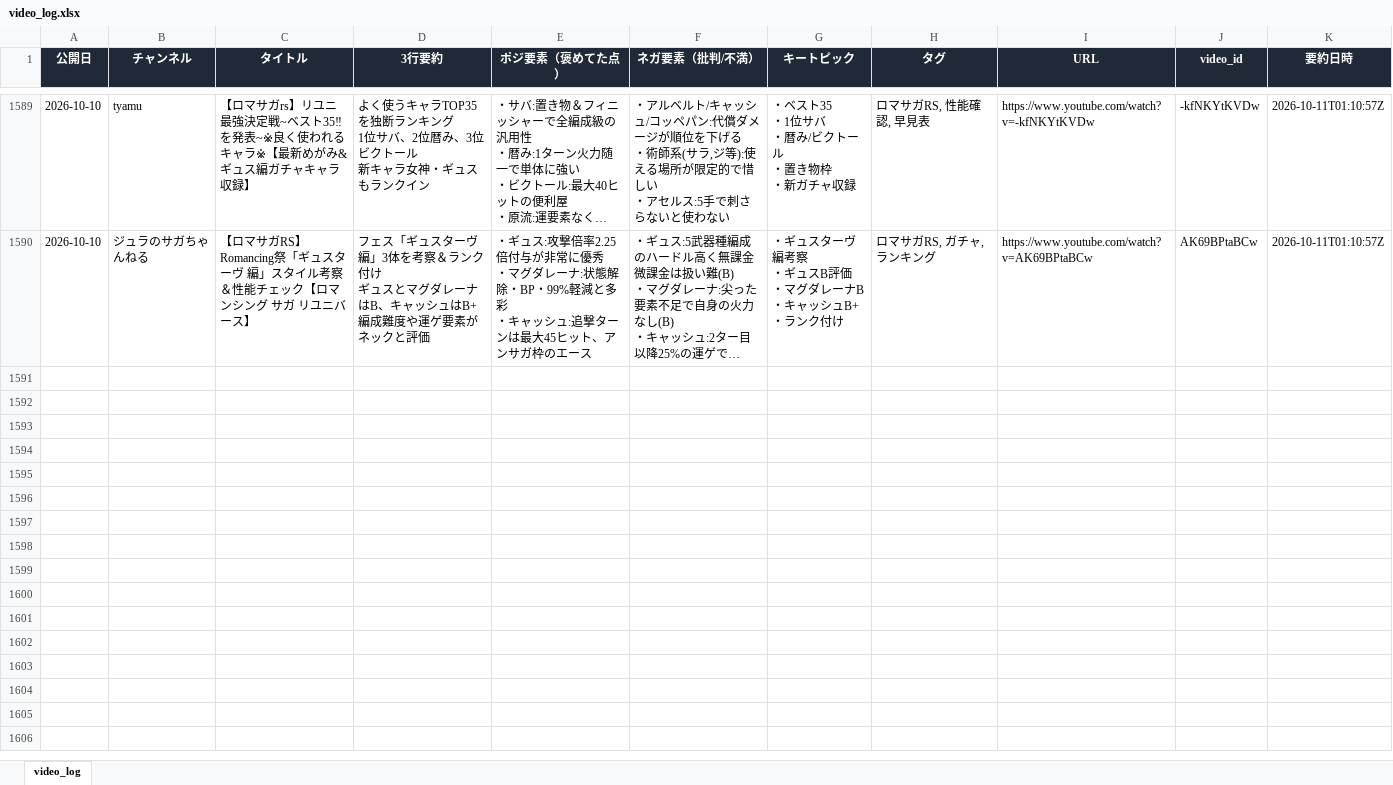
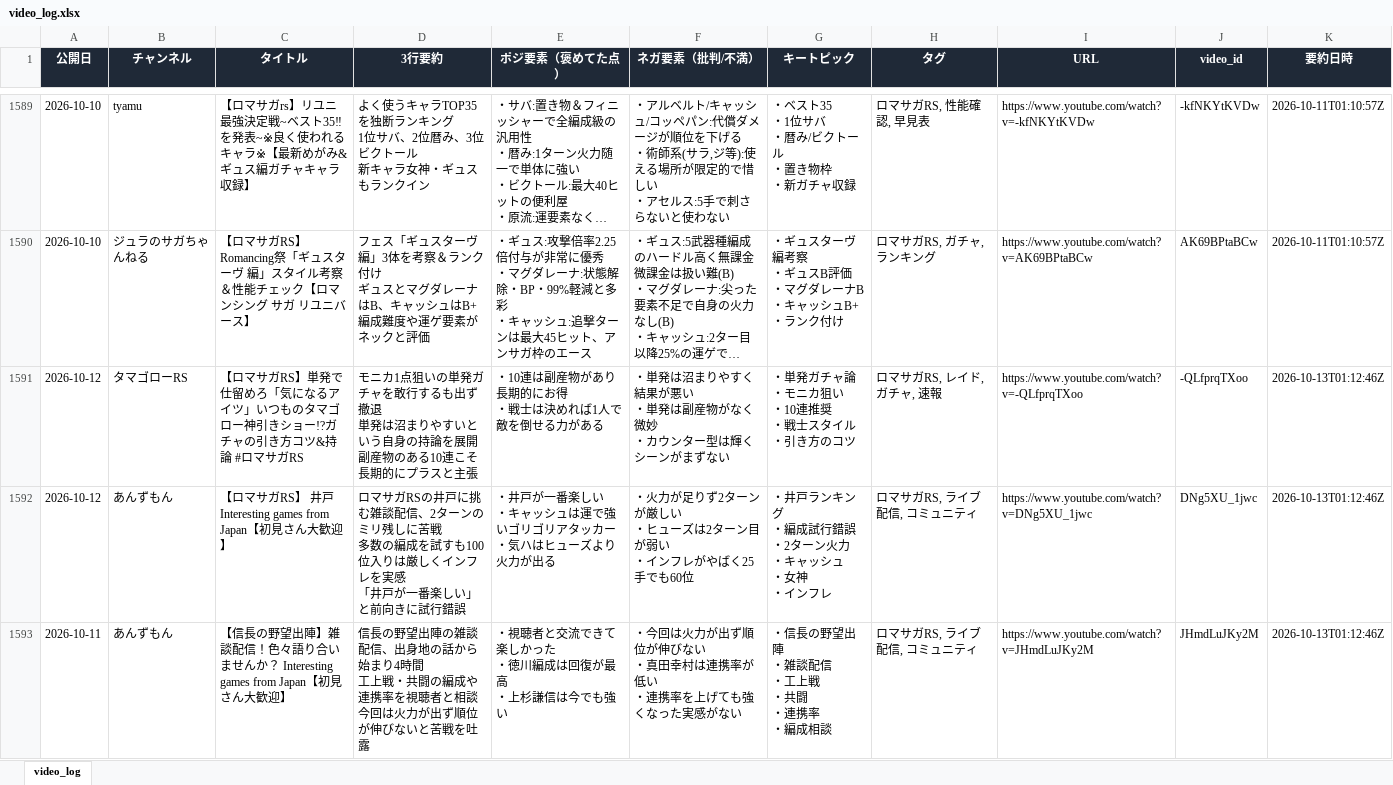
Before and after one commit to norimichitakesue2/youtube-summary, an Excel workbook: video_log.xlsx, sheet video_log, drawn as a sheet; only a part is shown, gaps mark what is left out; long unchanged cells end in …; values as stored, in another font and other column widths than the file's, no borders; ↵ is a line break in a cell; the diff covers the shown part only; the diff names each change by its address in the sheet, - before the commit and + after, or states it on an @@ line.

```diff
--- a/video_log.xlsx (sheet video_log)
+++ b/video_log.xlsx (sheet video_log)
+row 1591: 2026-10-12 | タマゴローRS | 【ロマサガRS】単発で仕留めろ「気になるアイツ」いつものタマゴロー神引きショー!?ガチャの引き方コツ&持論 #ロマサガRS | モニカ1点狙いの単発ガチャを敢行するも出ず撤退 ↵ 単発は沼まりやすいという自身の持論を展開 ↵ 副産物のある10連こそ長期的にプラスと主張 | ・10連は副産物があり長期的にお得 ↵ ・戦士は決めれば1人で敵を倒せる力がある | ・単発は沼まりやすく結果が悪い ↵ ・単発は副産物がなく微妙 ↵ ・カウンター型は輝くシーンがまずない | ・単発ガチャ論 ↵ ・モニカ狙い ↵ ・10連推奨 ↵ ・戦士スタイル ↵ ・引き方のコツ | ロマサガRS, レイド, ガチャ, 速報 | https://www.youtube.com/watch?v=-QLfprqTXoo | -QLfprqTXoo | 2026-10-13T01:12:46Z
+row 1592: 2026-10-12 | あんずもん | 【ロマサガRS】 井戸 Interesting games from Japan【初見さん大歓迎】 | ロマサガRSの井戸に挑む雑談配信、2ターンのミリ残しに苦戦 ↵ 多数の編成を試すも100位入りは厳しくインフレを実感 ↵ 「井戸が一番楽しい」と前向きに試行錯誤 | ・井戸が一番楽しい ↵ ・キャッシュは運で強いゴリゴリアタッカー ↵ ・気ハはヒューズより火力が出る | ・火力が足りず2ターンが厳しい ↵ ・ヒューズは2ターン目が弱い ↵ ・インフレがやばく25手でも60位 | ・井戸ランキング ↵ ・編成試行錯誤 ↵ ・2ターン火力 ↵ ・キャッシュ ↵ ・女神 ↵ ・インフレ | ロマサガRS, ライブ配信, コミュニティ | https://www.youtube.com/watch?v=DNg5XU_1jwc | DNg5XU_1jwc | 2026-10-13T01:12:46Z
+row 1593: 2026-10-11 | あんずもん | 【信長の野望出陣】雑談配信！色々語り合いませんか？ Interesting games from Japan【初見さん大歓迎】 | 信長の野望出陣の雑談配信、出身地の話から始まり4時間 ↵ 工上戦・共闘の編成や連携率を視聴者と相談 ↵ 今回は火力が出ず順位が伸びないと苦戦を吐露 | ・視聴者と交流できて楽しかった ↵ ・徳川編成は回復が最高 ↵ ・上杉謙信は今でも強い | ・今回は火力が出ず順位が伸びない ↵ ・真田幸村は連携率が低い ↵ ・連携率を上げても強くなった実感がない | ・信長の野望出陣 ↵ ・雑談配信 ↵ ・工上戦 ↵ ・共闘 ↵ ・連携率 ↵ ・編成相談 | ロマサガRS, ライブ配信, コミュニティ | https://www.youtube.com/watch?v=JHmdLuJKy2M | JHmdLuJKy2M | 2026-10-13T01:12:46Z
```
Also changed, not shown: 8 added rows elsewhere in this sheet, tweets_log.xlsx, 5 other files.
